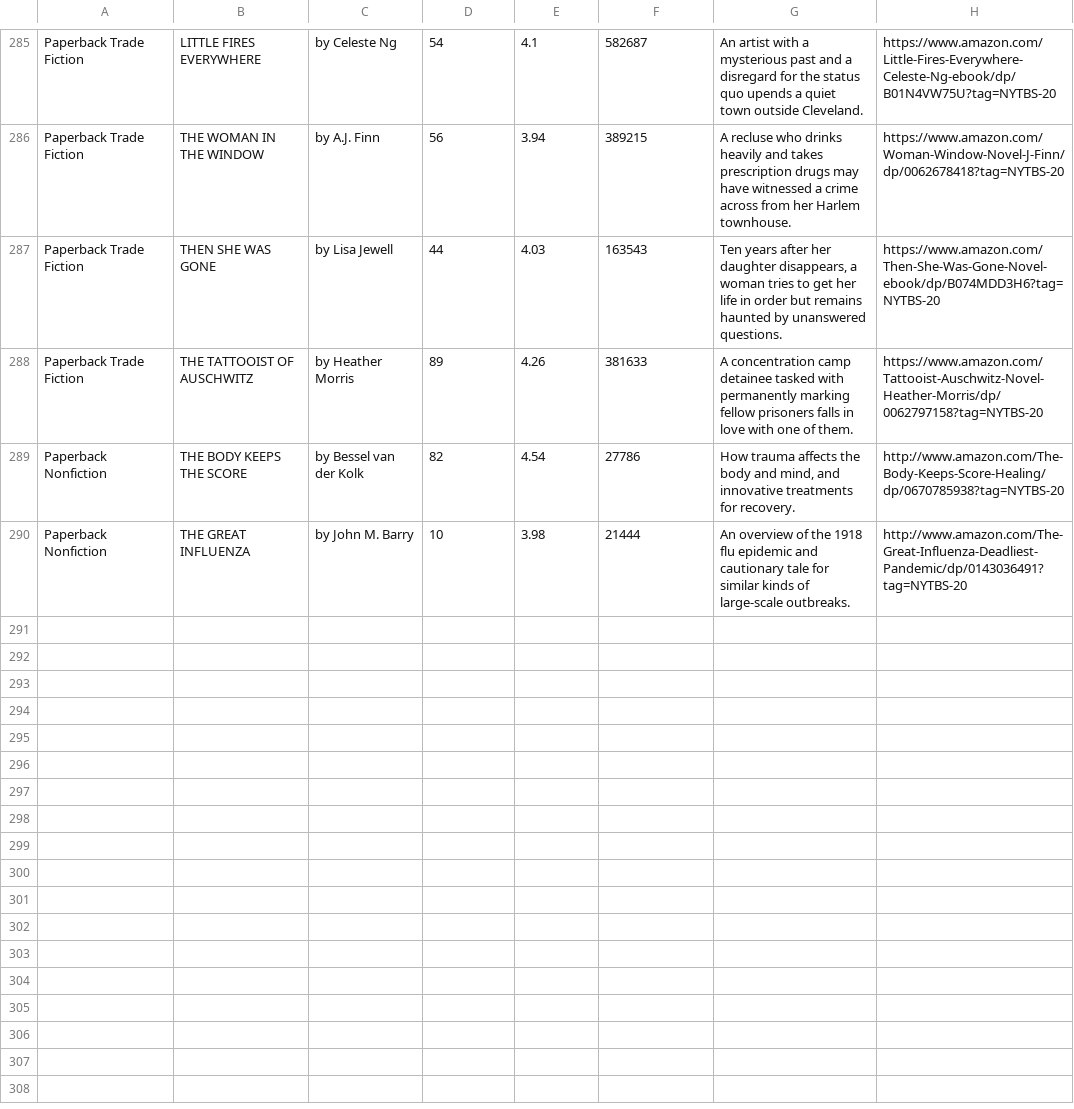
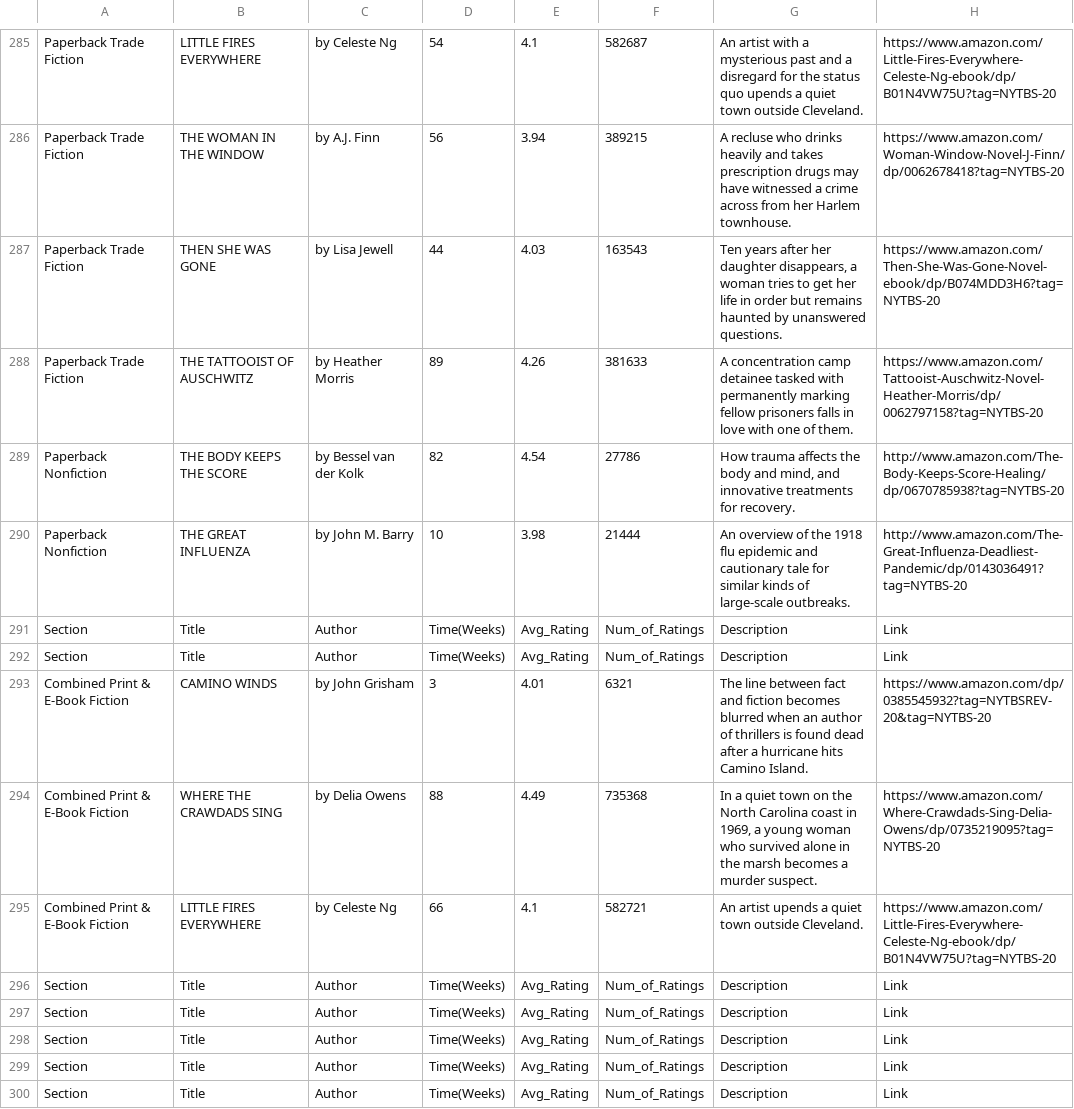
Before and after one commit to Azeem838/web-scraper-ruby-capstone, a CSV file: csv_output/Book_Recommendations.csv, drawn as a sheet; only a part is shown, gaps mark what is left out; the diff names each change by its address in the sheet, - before the commit and + after, or states it on an @@ line.

```diff
--- a/csv_output/Book_Recommendations.csv
+++ b/csv_output/Book_Recommendations.csv
+row 291: Section | Title | Author | Time(Weeks) | Avg_Rating | Num_of_Ratings | Description | Link
+row 292: Section | Title | Author | Time(Weeks) | Avg_Rating | Num_of_Ratings | Description | Link
+row 293: Combined Print & E-Book Fiction | CAMINO WINDS | by John Grisham | 3 | 4.01 | 6321 | The line between fact and fiction becomes blurred when an author of thrillers is found dead after a hurricane hits Camino Island. | https://www.amazon.com/dp/0385545932?tag=NYTBSREV-20&tag=NYTBS-20
+row 294: Combined Print & E-Book Fiction | WHERE THE CRAWDADS SING | by Delia Owens | 88 | 4.49 | 735368 | In a quiet town on the North Carolina coast in 1969, a young woman who survived alone in the marsh becomes a murder suspect. | https://www.amazon.com/Where-Crawdads-Sing-Delia-Owens/dp/0735219095?tag=NYTBS-20
+row 295: Combined Print & E-Book Fiction | LITTLE FIRES EVERYWHERE | by Celeste Ng | 66 | 4.1 | 582721 | An artist upends a quiet town outside Cleveland. | https://www.amazon.com/Little-Fires-Everywhere-Celeste-Ng-ebook/dp/B01N4VW75U?tag=NYTBS-20
+row 296: Section | Title | Author | Time(Weeks) | Avg_Rating | Num_of_Ratings | Description | Link
+row 297: Section | Title | Author | Time(Weeks) | Avg_Rating | Num_of_Ratings | Description | Link
+row 298: Section | Title | Author | Time(Weeks) | Avg_Rating | Num_of_Ratings | Description | Link
+row 299: Section | Title | Author | Time(Weeks) | Avg_Rating | Num_of_Ratings | Description | Link
+row 300: Section | Title | Author | Time(Weeks) | Avg_Rating | Num_of_Ratings | Description | Link
```
Also changed, not shown: 10 other files.
